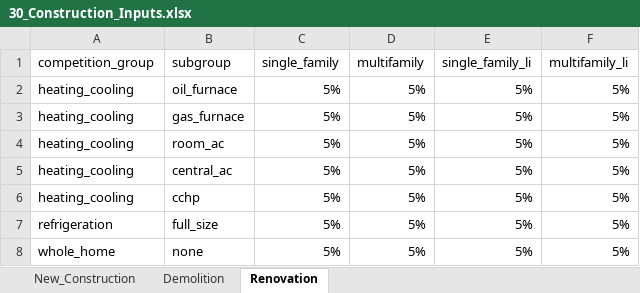
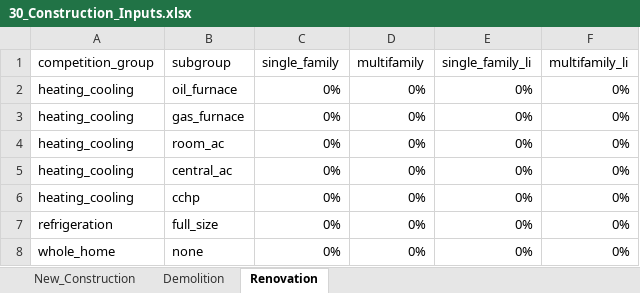
Before and after one commit to NV5-Optimal/Potential_Study_Tool_Prototype, an Excel workbook: 030_input/30_Construction_Inputs.xlsx, sheet Renovation, drawn as a sheet; values as stored, in another font and other column widths than the file's, no borders; the diff names each change by its address in the sheet, - before the commit and + after, or states it on an @@ line.

```diff
--- a/030_input/30_Construction_Inputs.xlsx (sheet Renovation)
+++ b/030_input/30_Construction_Inputs.xlsx (sheet Renovation)
-C2:C8 (single_family): 5%
+C2:C8 (single_family): 0%
-D2:D8 (multifamily): 5%
+D2:D8 (multifamily): 0%
-E2:E8 (single_family_li): 5%
+E2:E8 (single_family_li): 0%
-F2:F8 (multifamily_li): 5%
+F2:F8 (multifamily_li): 0%
```
Also changed, not shown: 001_input/00_Master_Input_Template.xlsx, 001_input/02_market_characterization.xlsx, 21 other files.
